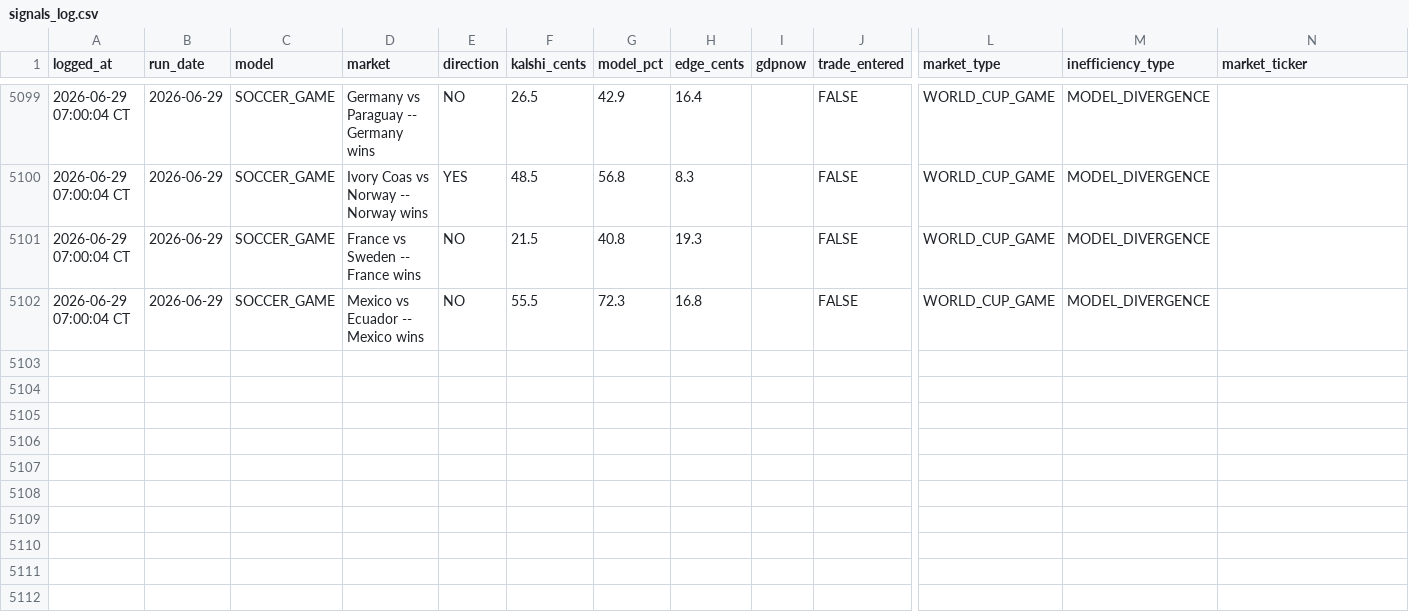
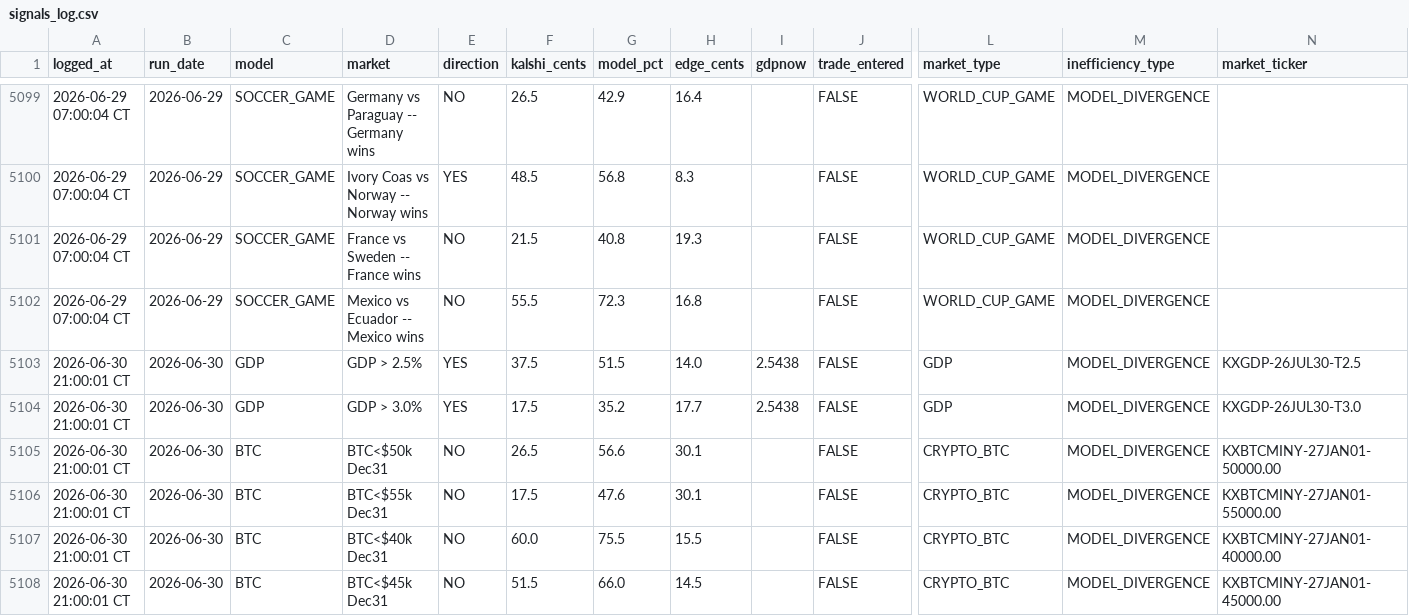
Before and after one commit to logain1964/KalshiBot-Dashboard, a CSV file: signals_log.csv, drawn as a sheet; only a part is shown, gaps mark what is left out; rows hold the shown columns only; the diff names each change by its address in the sheet, - before the commit and + after, or states it on an @@ line.

```diff
--- a/signals_log.csv
+++ b/signals_log.csv
+row 5103: 2026-06-30 21:00:01 CT | 2026-06-30 | GDP | GDP > 2.5% | YES | 37.5 | 51.5 | 14.0 | 2.5438 | FALSE | GDP | MODEL_DIVERGENCE | KXGDP-26JUL30-T2.5
+row 5104: 2026-06-30 21:00:01 CT | 2026-06-30 | GDP | GDP > 3.0% | YES | 17.5 | 35.2 | 17.7 | 2.5438 | FALSE | GDP | MODEL_DIVERGENCE | KXGDP-26JUL30-T3.0
+row 5105: 2026-06-30 21:00:01 CT | 2026-06-30 | BTC | BTC<$50k Dec31 | NO | 26.5 | 56.6 | 30.1 |  | FALSE | CRYPTO_BTC | MODEL_DIVERGENCE | KXBTCMINY-27JAN01-50000.00
+row 5106: 2026-06-30 21:00:01 CT | 2026-06-30 | BTC | BTC<$55k Dec31 | NO | 17.5 | 47.6 | 30.1 |  | FALSE | CRYPTO_BTC | MODEL_DIVERGENCE | KXBTCMINY-27JAN01-55000.00
+row 5107: 2026-06-30 21:00:01 CT | 2026-06-30 | BTC | BTC<$40k Dec31 | NO | 60.0 | 75.5 | 15.5 |  | FALSE | CRYPTO_BTC | MODEL_DIVERGENCE | KXBTCMINY-27JAN01-40000.00
+row 5108: 2026-06-30 21:00:01 CT | 2026-06-30 | BTC | BTC<$45k Dec31 | NO | 51.5 | 66.0 | 14.5 |  | FALSE | CRYPTO_BTC | MODEL_DIVERGENCE | KXBTCMINY-27JAN01-45000.00
```
Also changed, not shown: 3 other files.
